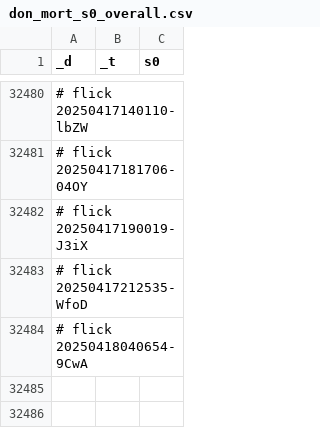
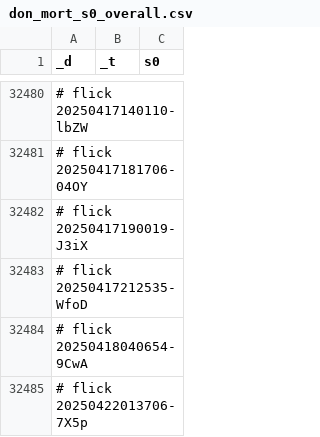
Before and after one commit to abikesa/genealogy, a CSV file: kitabo/ensi/ukubona/donorcase/test3/assets/csv/don_mort_s0_overall.csv, drawn as a sheet; only a part is shown, gaps mark what is left out.

Commit message:
kitabo/ensi/ukubona/donorcase/test3/assets/csv/don_mort_s0_overall.csv

```diff
--- a/kitabo/ensi/ukubona/donorcase/test3/assets/csv/don_mort_s0_overall.csv
+++ b/kitabo/ensi/ukubona/donorcase/test3/assets/csv/don_mort_s0_overall.csv
@@ -32484 +32484,2 @@ _d,_t,s0
 # flick 20250418040654-9CwA
+# flick 20250422013706-7X5p
```
